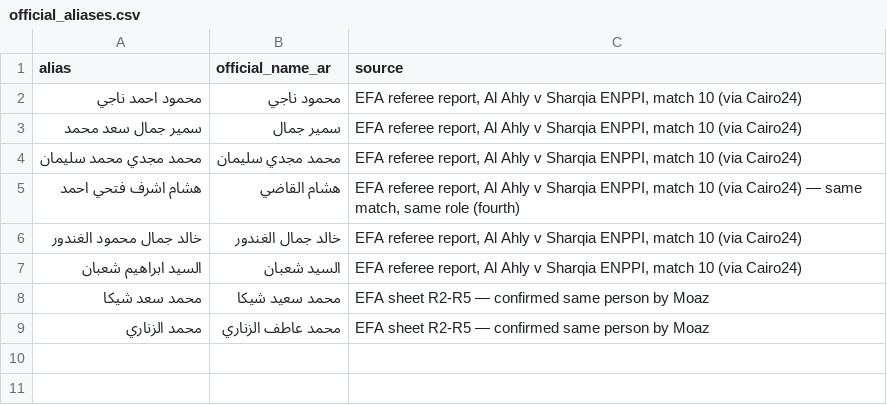
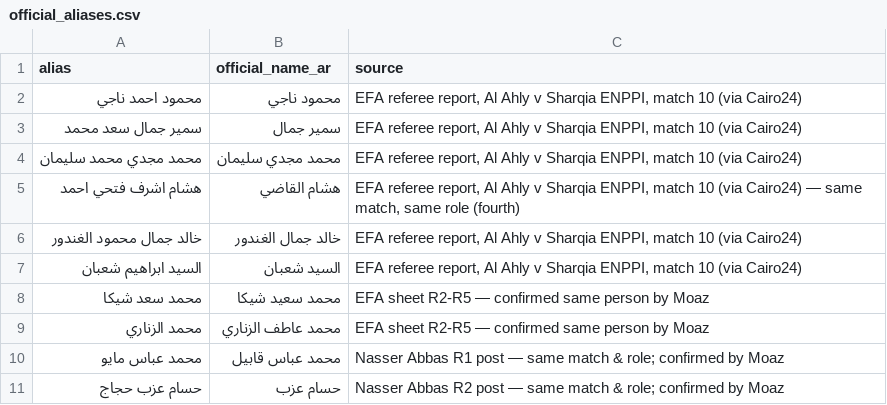
Before and after one commit to MoazReda/sofara, a CSV file: data/raw/official_aliases.csv, drawn as a sheet; the diff names each change by its address in the sheet, - before the commit and + after, or states it on an @@ line.

```diff
--- a/data/raw/official_aliases.csv
+++ b/data/raw/official_aliases.csv
+row 10: محمد عباس مايو | محمد عباس قابيل | Nasser Abbas R1 post — same match & role; confirmed by Moaz
+row 11: حسام عزب حجاج | حسام عزب | Nasser Abbas R2 post — same match & role; confirmed by Moaz
```
Also changed, not shown: data/raw/expert_opinions.csv, data/raw/incidents.csv, 2 other files.
